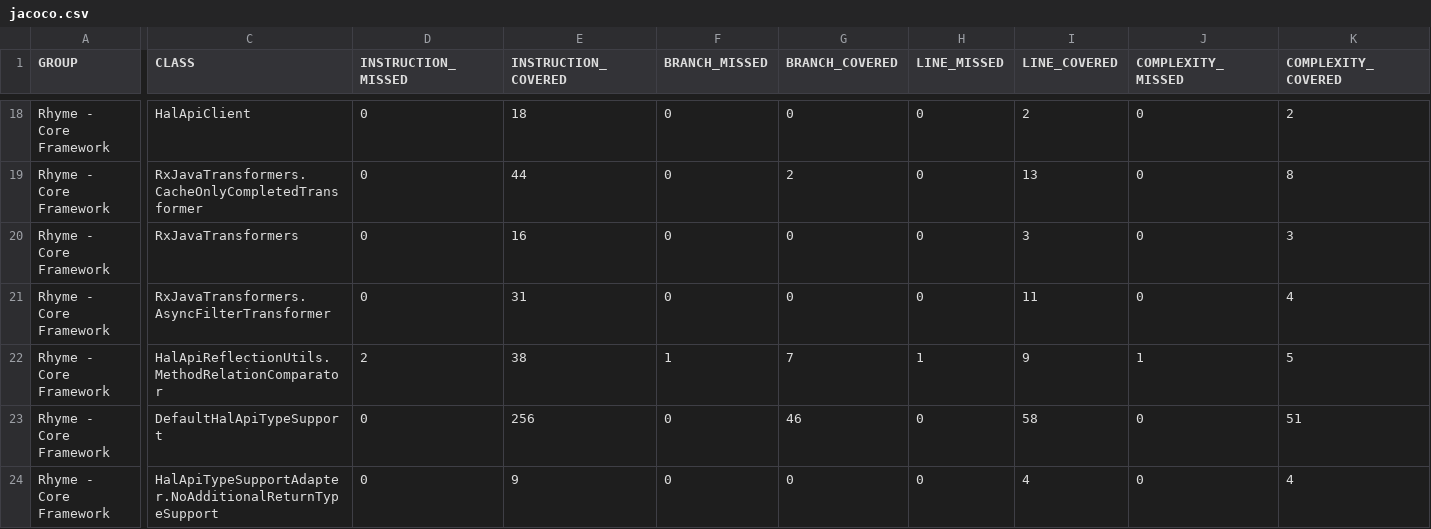
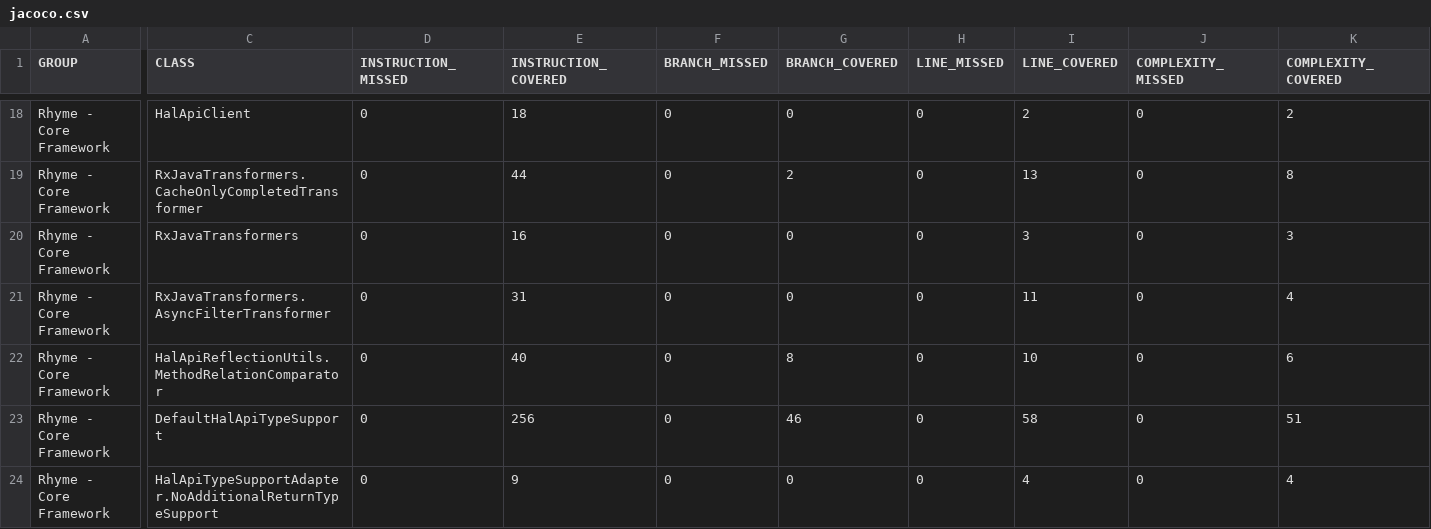
Before and after one commit to wcm-io-caravan/wcm-io-caravan.github.io, a CSV file: rhyme/core/jacoco-unit/jacoco.csv, drawn as a sheet; only a part is shown, gaps mark what is left out; the diff names each change by its address in the sheet, - before the commit and + after, or states it on an @@ line.

Commit message:
Maven site: wcm-io-caravan/caravan-rhyme

```diff
--- a/rhyme/core/jacoco-unit/jacoco.csv
+++ b/rhyme/core/jacoco-unit/jacoco.csv
-D22 (INSTRUCTION_MISSED): 2
+D22 (INSTRUCTION_MISSED): 0
-E22 (INSTRUCTION_COVERED): 38
+E22 (INSTRUCTION_COVERED): 40
-F22 (BRANCH_MISSED): 1
+F22 (BRANCH_MISSED): 0
-G22 (BRANCH_COVERED): 7
+G22 (BRANCH_COVERED): 8
-H22 (LINE_MISSED): 1
+H22 (LINE_MISSED): 0
-I22 (LINE_COVERED): 9
+I22 (LINE_COVERED): 10
-J22 (COMPLEXITY_MISSED): 1
+J22 (COMPLEXITY_MISSED): 0
-K22 (COMPLEXITY_COVERED): 5
+K22 (COMPLEXITY_COVERED): 6
```
Also changed, not shown: rhyme/core/jacoco/jacoco.csv, 24 other files.
